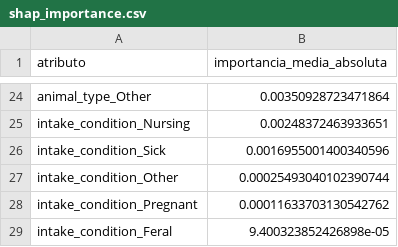
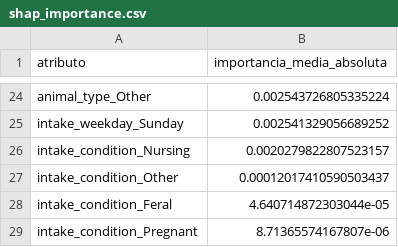
Before and after one commit to ViniMiranda06/PISI3---Adotai, a CSV file: Dashboard/data/shap_importance.csv, drawn as a sheet; only a part is shown, gaps mark what is left out; removed rows and columns are numbered as before the commit, all else as after; the diff covers the shown part only; the diff names each change by its address in the sheet, - before the commit and + after, or states it on an @@ line.

```diff
--- a/Dashboard/data/shap_importance.csv
+++ b/Dashboard/data/shap_importance.csv
-B24 (importancia_media_absoluta): 0.00350928723471864
+B24 (importancia_media_absoluta): 0.002543726805335224
+row 25: intake_weekday_Sunday | 0.002541329056689252
-B26 (importancia_media_absoluta): 0.00248372463933651
+B26 (importancia_media_absoluta): 0.0020279822807523157
-row 26: intake_condition_Sick | 0.0016955001400340596
-B27 (importancia_media_absoluta): 0.00025493040102390744
+B27 (importancia_media_absoluta): 0.00012017410590503437
-row 28: intake_condition_Pregnant | 0.00011633703130542762
-B28 (importancia_media_absoluta): 9.400323852426898e-05
+B28 (importancia_media_absoluta): 4.640714872303044e-05
+row 29: intake_condition_Pregnant | 8.71365574167807e-06
```
Also changed, not shown: 12 added rows, 12 removed rows and 10 edited cells elsewhere in this file, Dashboard/data/cluster_metrics.csv, Dashboard/data/cluster_profiles.csv, 13 other files.
